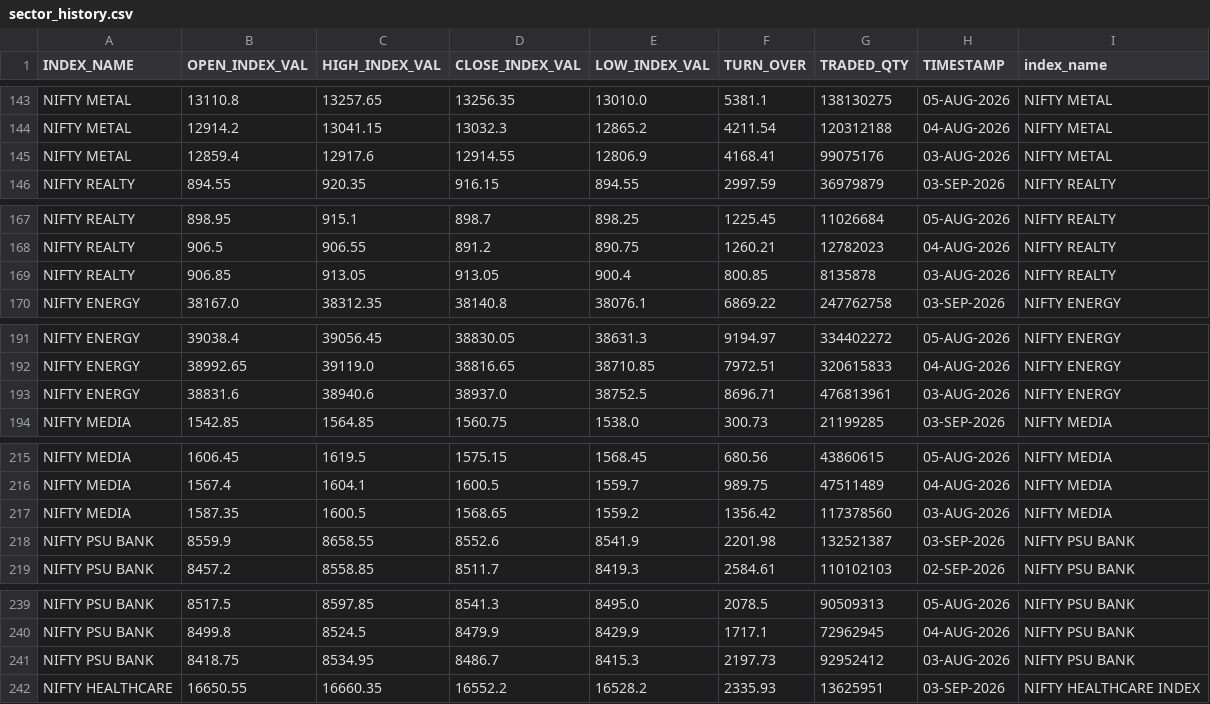
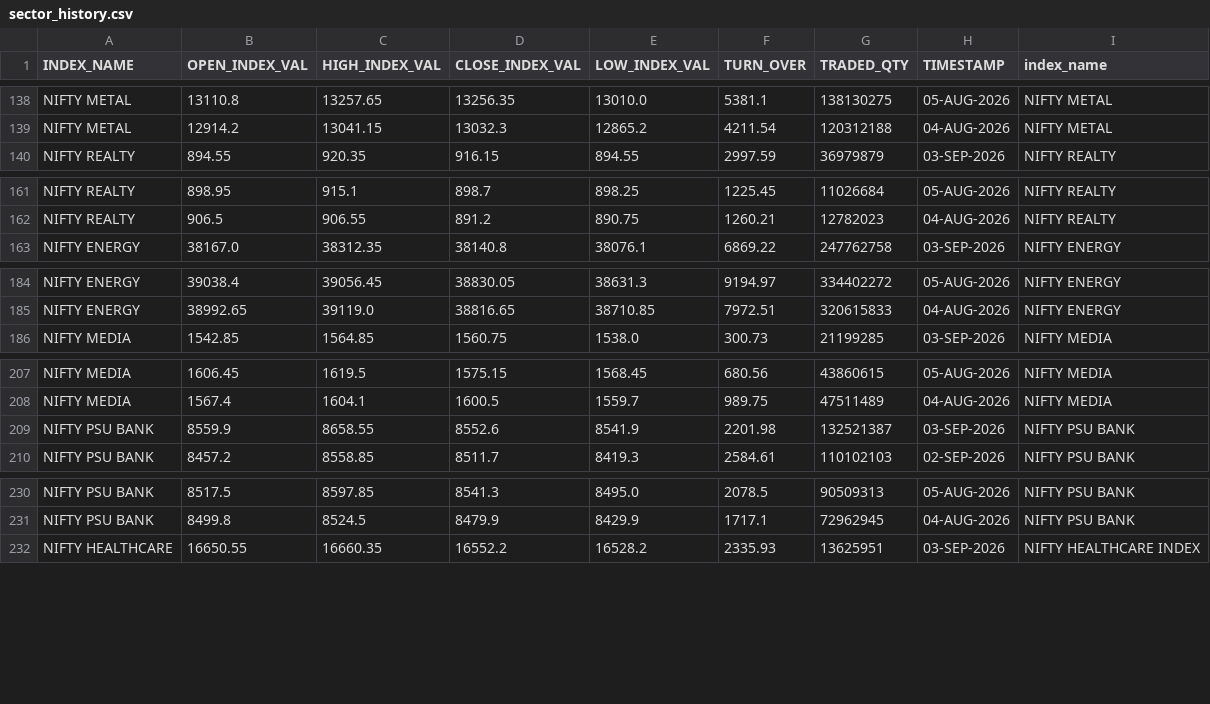
Before and after one commit to Aruj-Singh/nse-dashboard, a CSV file: data/sector_history.csv, drawn as a sheet; only a part is shown, gaps mark what is left out; the diff covers the shown part only.

```diff
--- a/data/sector_history.csv
+++ b/data/sector_history.csv
@@ -144,3 +139,2 @@ NIFTY METAL,13110.8,13257.65,13256.35,13010.0,5381.1,138130275,05-AUG-2026,NIFTY
 NIFTY METAL,12914.2,13041.15,13032.3,12865.2,4211.54,120312188,04-AUG-2026,NIFTY METAL
-NIFTY METAL,12859.4,12917.6,12914.55,12806.9,4168.41,99075176,03-AUG-2026,NIFTY METAL
 NIFTY REALTY,894.55,920.35,916.15,894.55,2997.59,36979879,03-SEP-2026,NIFTY REALTY
@@ -168,3 +162,2 @@ NIFTY REALTY,898.95,915.1,898.7,898.25,1225.45,11026684,05-AUG-2026,NIFTY REALTY
 NIFTY REALTY,906.5,906.55,891.2,890.75,1260.21,12782023,04-AUG-2026,NIFTY REALTY
-NIFTY REALTY,906.85,913.05,913.05,900.4,800.85,8135878,03-AUG-2026,NIFTY REALTY
 NIFTY ENERGY,38167.0,38312.35,38140.8,38076.1,6869.22,247762758,03-SEP-2026,NIFTY ENERGY
@@ -192,3 +185,2 @@ NIFTY ENERGY,39038.4,39056.45,38830.05,38631.3,9194.97,334402272,05-AUG-2026,NIF
 NIFTY ENERGY,38992.65,39119.0,38816.65,38710.85,7972.51,320615833,04-AUG-2026,NIFTY ENERGY
-NIFTY ENERGY,38831.6,38940.6,38937.0,38752.5,8696.71,476813961,03-AUG-2026,NIFTY ENERGY
 NIFTY MEDIA,1542.85,1564.85,1560.75,1538.0,300.73,21199285,03-SEP-2026,NIFTY MEDIA
@@ -216,3 +208,2 @@ NIFTY MEDIA,1606.45,1619.5,1575.15,1568.45,680.56,43860615,05-AUG-2026,NIFTY MED
 NIFTY MEDIA,1567.4,1604.1,1600.5,1559.7,989.75,47511489,04-AUG-2026,NIFTY MEDIA
-NIFTY MEDIA,1587.35,1600.5,1568.65,1559.2,1356.42,117378560,03-AUG-2026,NIFTY MEDIA
 NIFTY PSU BANK,8559.9,8658.55,8552.6,8541.9,2201.98,132521387,03-SEP-2026,NIFTY PSU BANK
@@ -240,3 +231,2 @@ NIFTY PSU BANK,8517.5,8597.85,8541.3,8495.0,2078.5,90509313,05-AUG-2026,NIFTY PS
 NIFTY PSU BANK,8499.8,8524.5,8479.9,8429.9,1717.1,72962945,04-AUG-2026,NIFTY PSU BANK
-NIFTY PSU BANK,8418.75,8534.95,8486.7,8415.3,2197.73,92952412,03-AUG-2026,NIFTY PSU BANK
 NIFTY HEALTHCARE,16650.55,16660.35,16552.2,16528.2,2335.93,13625951,03-SEP-2026,NIFTY HEALTHCARE INDEX
```
Also changed, not shown: 10 removed rows elsewhere in this file, data/most_active_value.csv, data/most_active_volume.csv, 5 other files.
